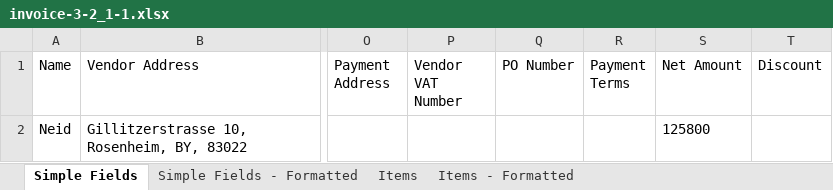
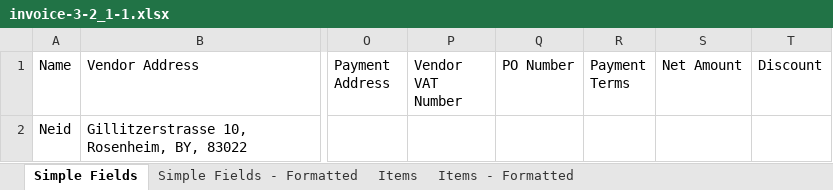
Before and after one commit to Anuraj4/UiPath-Project-Of-Invoice-Extraction, an Excel workbook: AP.InvoicePerformer/Data/Exports/invoice-3-2_1-1.xlsx, sheet Simple Fields, drawn as a sheet; only a part is shown, gaps mark what is left out; values as stored, in another font and other column widths than the file's, no borders; the diff names each change by its address in the sheet, - before the commit and + after, or states it on an @@ line.

```diff
--- a/AP.InvoicePerformer/Data/Exports/invoice-3-2_1-1.xlsx (sheet Simple Fields)
+++ b/AP.InvoicePerformer/Data/Exports/invoice-3-2_1-1.xlsx (sheet Simple Fields)
-S2 (Net Amount): 125800
+S2 (Net Amount): (empty)
```
Also changed, not shown: sheet Items, sheet Items - Formatted, sheet Simple Fields - Formatted, AP.InvoicePerformer/Data/Exports/invoice-3-3_1-2.xlsx, 8 other files.
